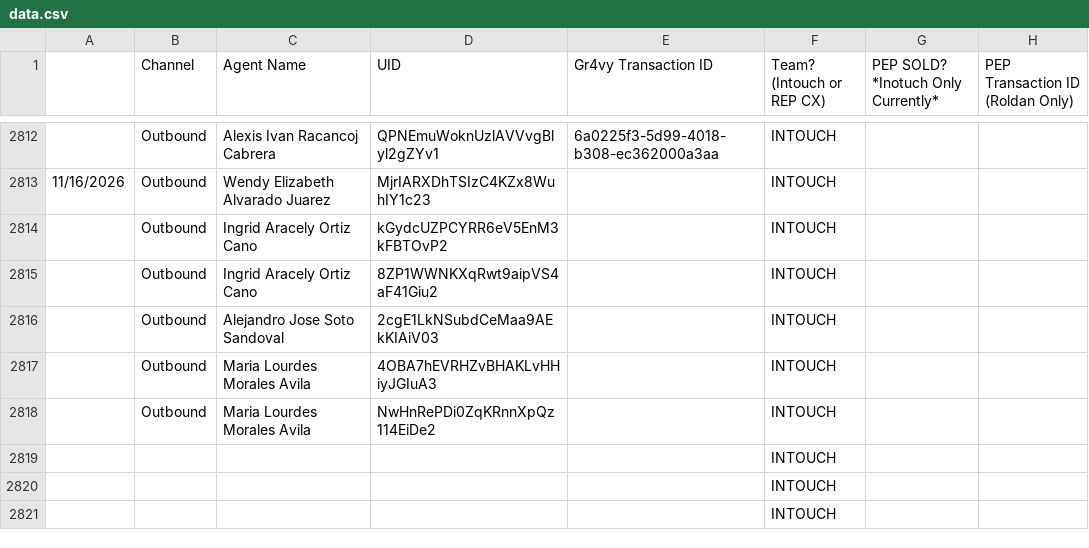
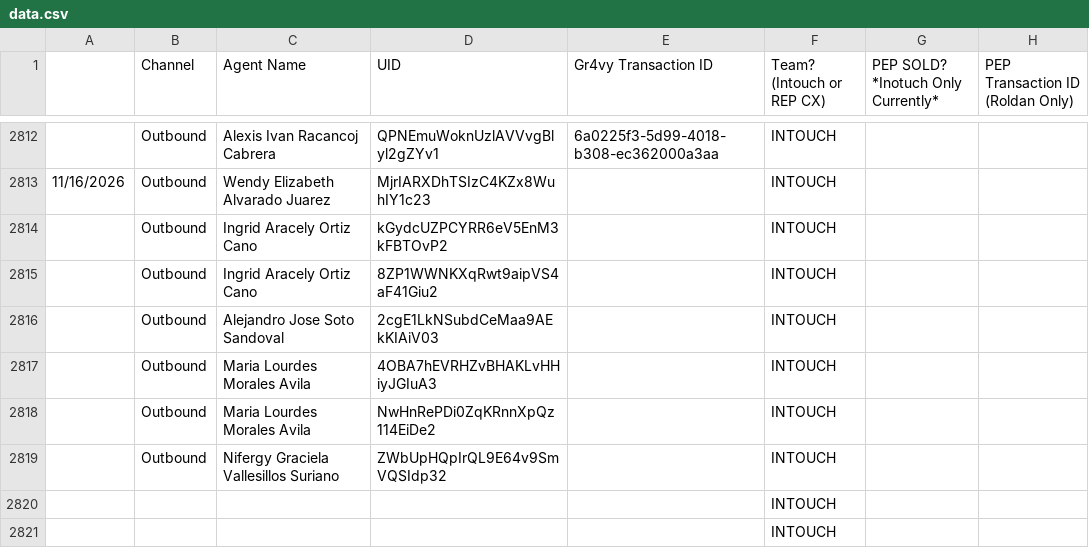
Before and after one commit to joshuawagner-create/leaderboard-data, a CSV file: data.csv, drawn as a sheet; only a part is shown, gaps mark what is left out; removed rows and columns are numbered as before the commit, all else as after; the diff names each change by its address in the sheet, - before the commit and + after, or states it on an @@ line.

Commit message:
Update leaderboard data 2026-11-16T17:49:24.646Z

```diff
--- a/data.csv
+++ b/data.csv
-row 2819:  |  |  |  |  | INTOUCH
+row 2819:  | Outbound | Nifergy Graciela Vallesillos Suriano | ZWbUpHQpIrQL9E64v9SmVQSIdp32 |  | INTOUCH
```
